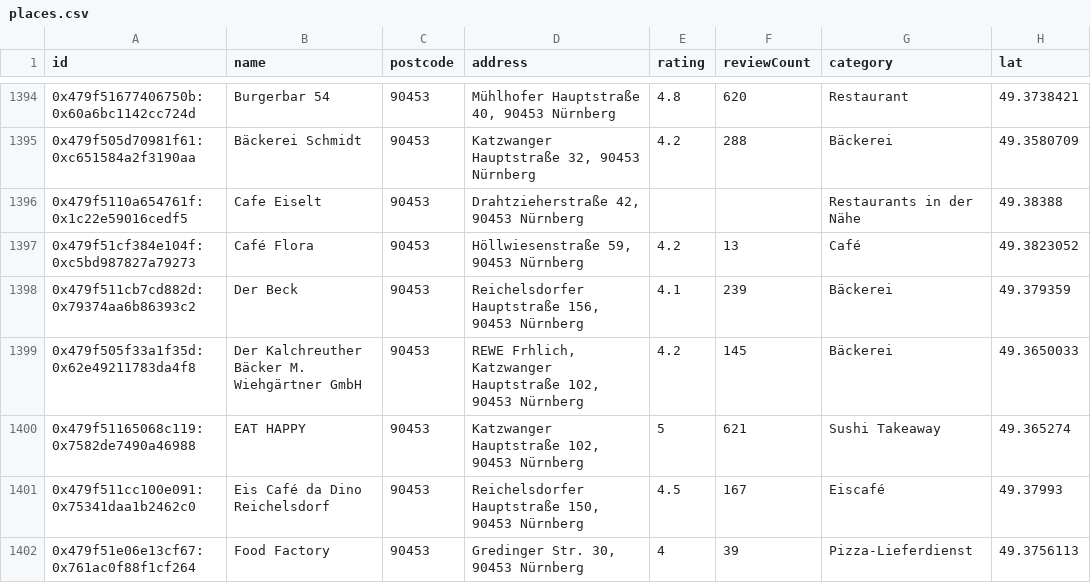
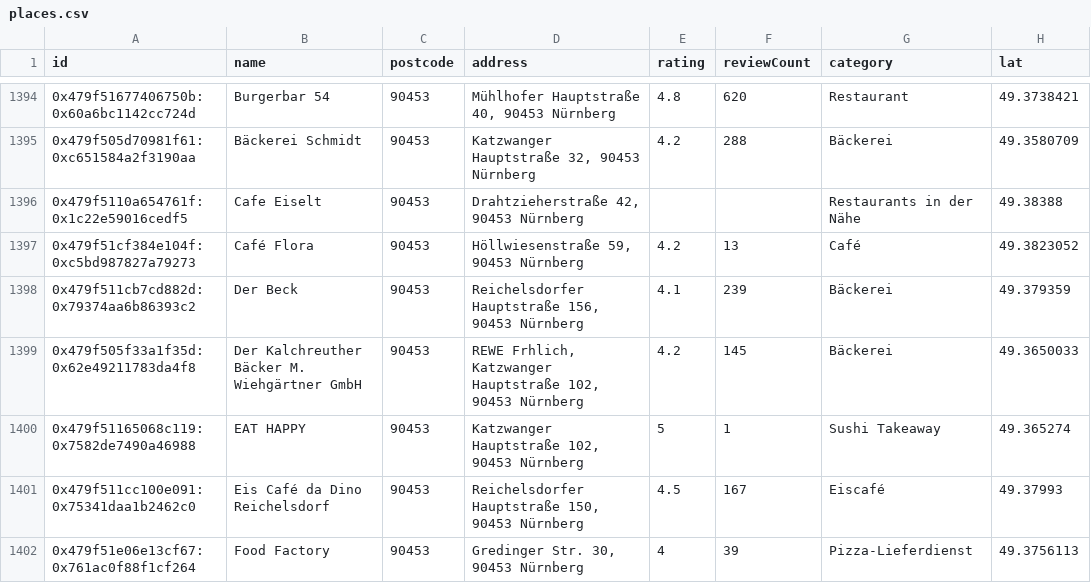
Before and after one commit to patlux/nuernberg-maps-review-removals, a CSV file: output/places.csv, drawn as a sheet; only a part is shown, gaps mark what is left out; the diff names each change by its address in the sheet, - before the commit and + after, or states it on an @@ line.

Commit message:
Harden place parsing and correct EAT HAPPY review count

```diff
--- a/output/places.csv
+++ b/output/places.csv
-F1400 (reviewCount): 621
+F1400 (reviewCount): 1
```
Also changed, not shown: 3 other files.
